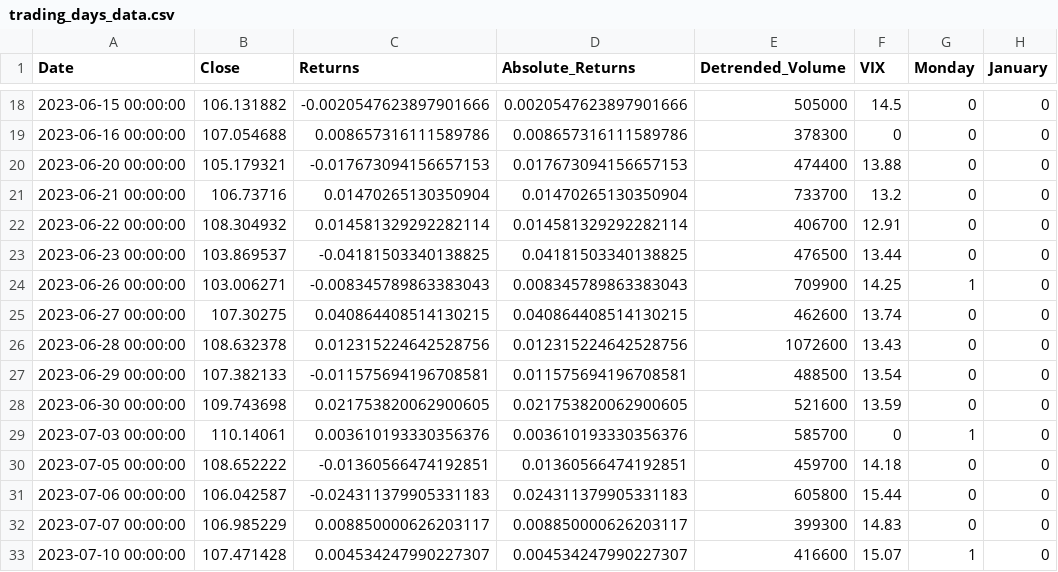
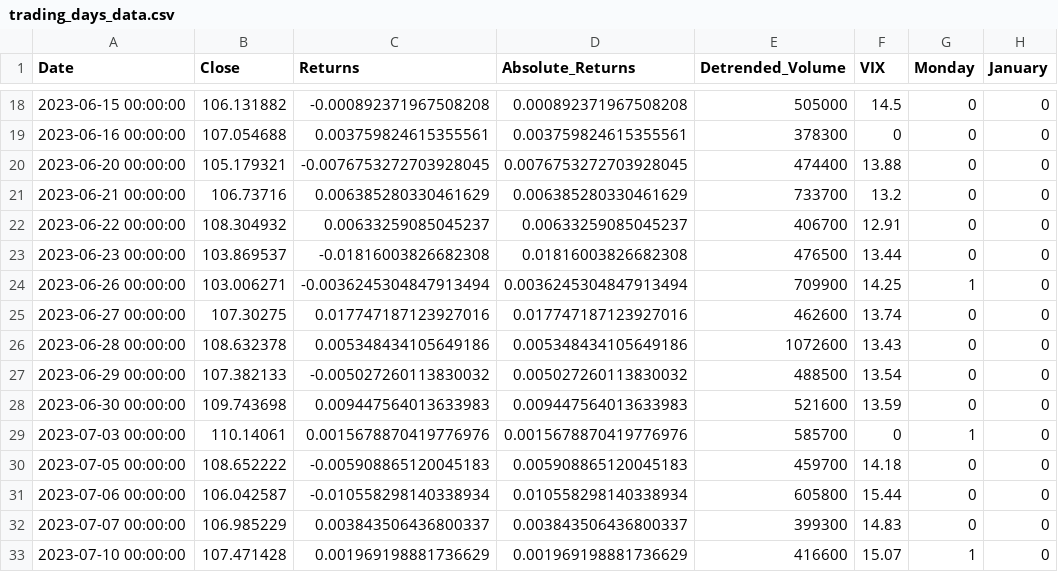
Before and after one commit to Seandowling123/MAI, a CSV file: trading_days_data.csv, drawn as a sheet; only a part is shown, gaps mark what is left out; the diff covers the shown part only; the diff names each change by its address in the sheet, - before the commit and + after, or states it on an @@ line.

```diff
--- a/trading_days_data.csv
+++ b/trading_days_data.csv
-C18 (Returns): -0.0020547623897901666
+C18 (Returns): -0.000892371967508208
-D18 (Absolute_Returns): 0.0020547623897901666
+D18 (Absolute_Returns): 0.000892371967508208
-C19 (Returns): 0.008657316111589786
+C19 (Returns): 0.003759824615355561
-D19 (Absolute_Returns): 0.008657316111589786
+D19 (Absolute_Returns): 0.003759824615355561
-C20 (Returns): -0.017673094156657153
+C20 (Returns): -0.0076753272703928045
-D20 (Absolute_Returns): 0.017673094156657153
+D20 (Absolute_Returns): 0.0076753272703928045
-C21 (Returns): 0.01470265130350904
+C21 (Returns): 0.006385280330461629
-D21 (Absolute_Returns): 0.01470265130350904
+D21 (Absolute_Returns): 0.006385280330461629
-C22 (Returns): 0.014581329292282114
+C22 (Returns): 0.00633259085045237
-D22 (Absolute_Returns): 0.014581329292282114
+D22 (Absolute_Returns): 0.00633259085045237
-C23 (Returns): -0.04181503340138825
+C23 (Returns): -0.01816003826682308
-D23 (Absolute_Returns): 0.04181503340138825
+D23 (Absolute_Returns): 0.01816003826682308
-C24 (Returns): -0.008345789863383043
+C24 (Returns): -0.0036245304847913494
-D24 (Absolute_Returns): 0.008345789863383043
+D24 (Absolute_Returns): 0.0036245304847913494
-C25 (Returns): 0.040864408514130215
+C25 (Returns): 0.017747187123927016
-D25 (Absolute_Returns): 0.040864408514130215
+D25 (Absolute_Returns): 0.017747187123927016
-C26 (Returns): 0.012315224642528756
+C26 (Returns): 0.005348434105649186
-D26 (Absolute_Returns): 0.012315224642528756
+D26 (Absolute_Returns): 0.005348434105649186
-C27 (Returns): -0.011575694196708581
+C27 (Returns): -0.005027260113830032
-D27 (Absolute_Returns): 0.011575694196708581
+D27 (Absolute_Returns): 0.005027260113830032
-C28 (Returns): 0.021753820062900605
+C28 (Returns): 0.009447564013633983
-D28 (Absolute_Returns): 0.021753820062900605
+D28 (Absolute_Returns): 0.009447564013633983
-C29 (Returns): 0.003610193330356376
+C29 (Returns): 0.0015678870419776976
-D29 (Absolute_Returns): 0.003610193330356376
+D29 (Absolute_Returns): 0.0015678870419776976
-C30 (Returns): -0.01360566474192851
+C30 (Returns): -0.005908865120045183
-D30 (Absolute_Returns): 0.01360566474192851
+D30 (Absolute_Returns): 0.005908865120045183
-C31 (Returns): -0.024311379905331183
+C31 (Returns): -0.010558298140338934
-D31 (Absolute_Returns): 0.024311379905331183
+D31 (Absolute_Returns): 0.010558298140338934
-C32 (Returns): 0.008850000626203117
+C32 (Returns): 0.003843506436800337
-D32 (Absolute_Returns): 0.008850000626203117
+D32 (Absolute_Returns): 0.003843506436800337
-C33 (Returns): 0.004534247990227307
+C33 (Returns): 0.001969198881736629
-D33 (Absolute_Returns): 0.004534247990227307
+D33 (Absolute_Returns): 0.001969198881736629
```
Also changed, not shown: 82 edited cells elsewhere in this file, 2 other files.
